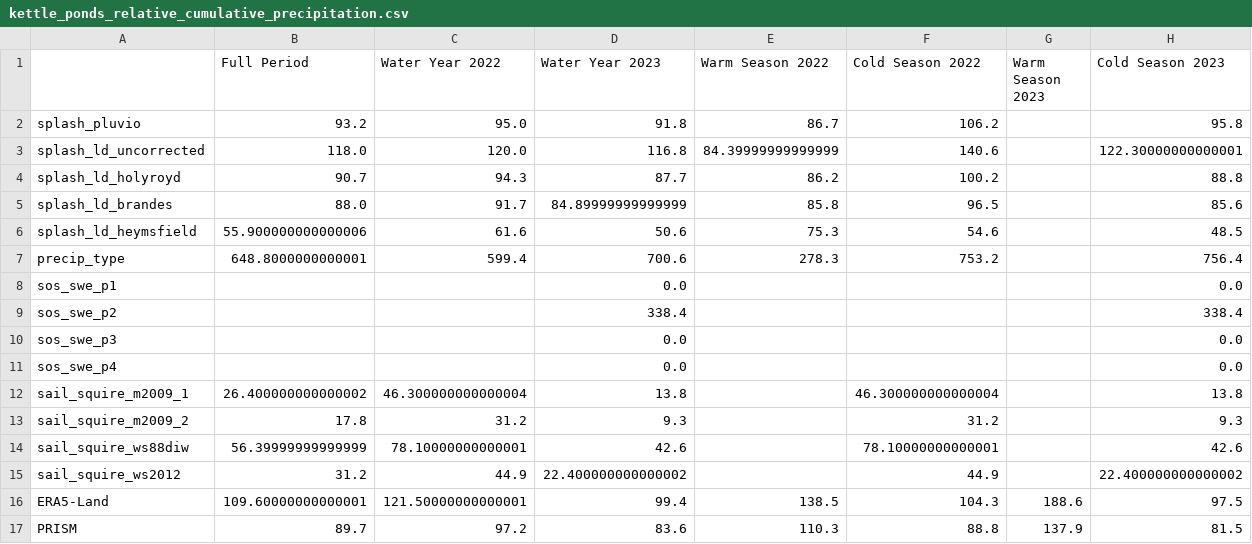
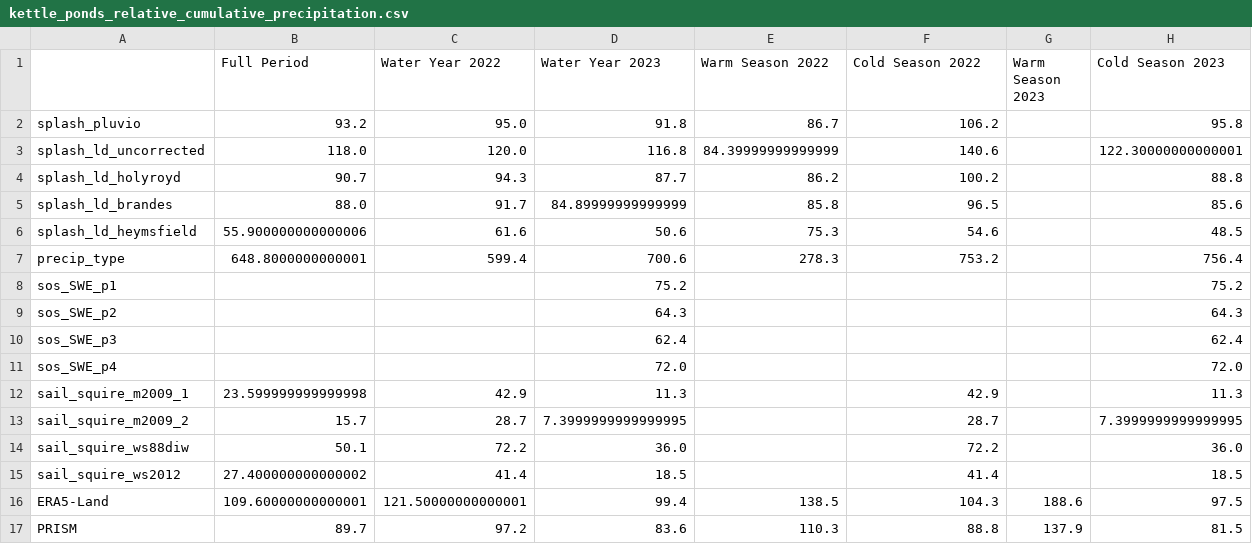
Before and after one commit to dlhogan97/S3-precipitation-rodeo, a CSV file: 04_products/tables/kettle_ponds_relative_cumulative_precipitation.csv, drawn as a sheet.

```diff
--- a/04_products/tables/kettle_ponds_relative_cumulative_precipitation.csv
+++ b/04_products/tables/kettle_ponds_relative_cumulative_precipitation.csv
@@ -7,10 +7,10 @@ splash_ld_heymsfield,55.900000000000006,61.6,50.6,75.3,54.6,,48.5
 precip_type,648.8000000000001,599.4,700.6,278.3,753.2,,756.4
-sos_swe_p1,,,0.0,,,,0.0
-sos_swe_p2,,,338.4,,,,338.4
-sos_swe_p3,,,0.0,,,,0.0
-sos_swe_p4,,,0.0,,,,0.0
-sail_squire_m2009_1,26.400000000000002,46.300000000000004,13.8,,46.300000000000004,,13.8
-sail_squire_m2009_2,17.8,31.2,9.3,,31.2,,9.3
-sail_squire_ws88diw,56.39999999999999,78.10000000000001,42.6,,78.10000000000001,,42.6
-sail_squire_ws2012,31.2,44.9,22.400000000000002,,44.9,,22.400000000000002
+sos_SWE_p1,,,75.2,,,,75.2
+sos_SWE_p2,,,64.3,,,,64.3
+sos_SWE_p3,,,62.4,,,,62.4
+sos_SWE_p4,,,72.0,,,,72.0
+sail_squire_m2009_1,23.599999999999998,42.9,11.3,,42.9,,11.3
+sail_squire_m2009_2,15.7,28.7,7.3999999999999995,,28.7,,7.3999999999999995
+sail_squire_ws88diw,50.1,72.2,36.0,,72.2,,36.0
+sail_squire_ws2012,27.400000000000002,41.4,18.5,,41.4,,18.5
 ERA5-Land,109.60000000000001,121.50000000000001,99.4,138.5,104.3,188.6,97.5
```
Also changed, not shown: 04_products/tables/gothic_cumulative_precipitation_bias.csv, 04_products/tables/gothic_relative_cumulative_precipitation.csv, 22 other files.
